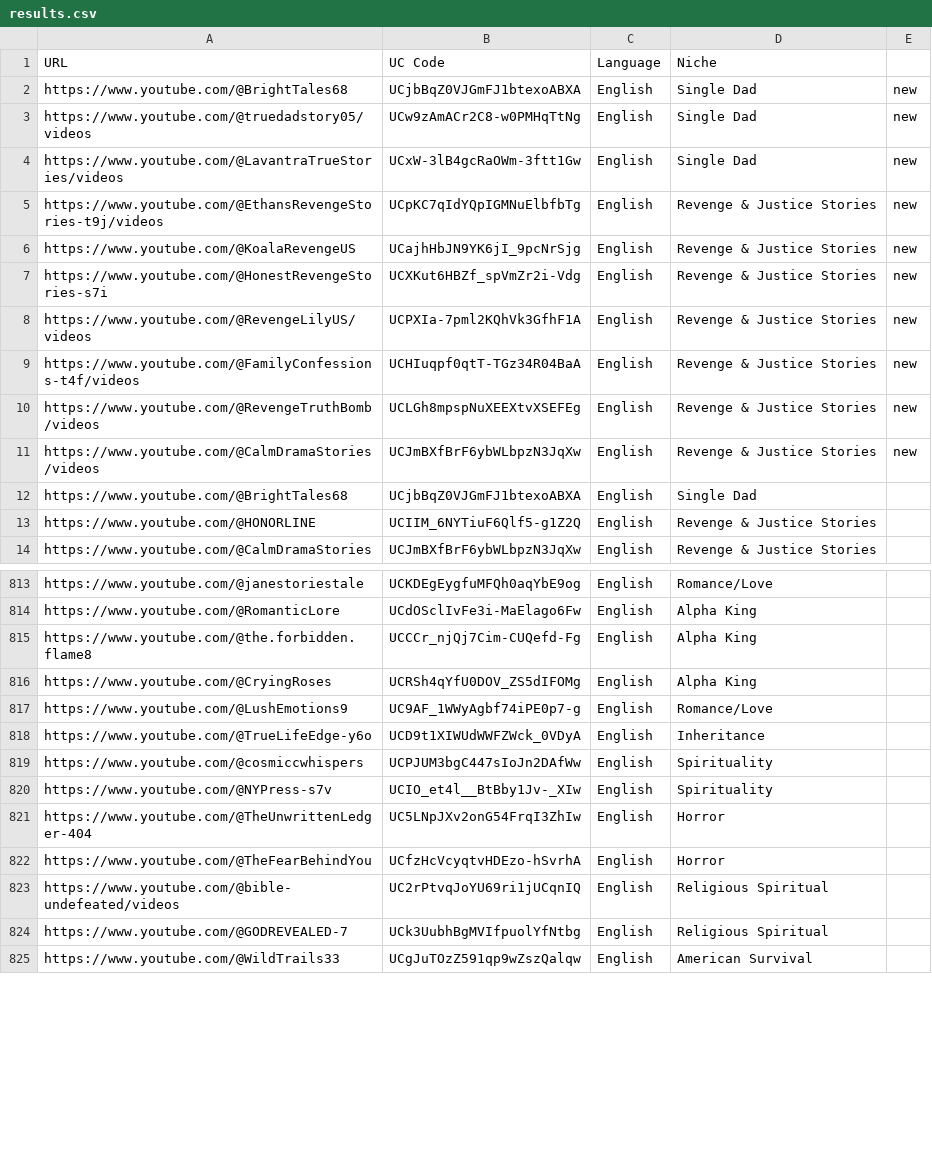
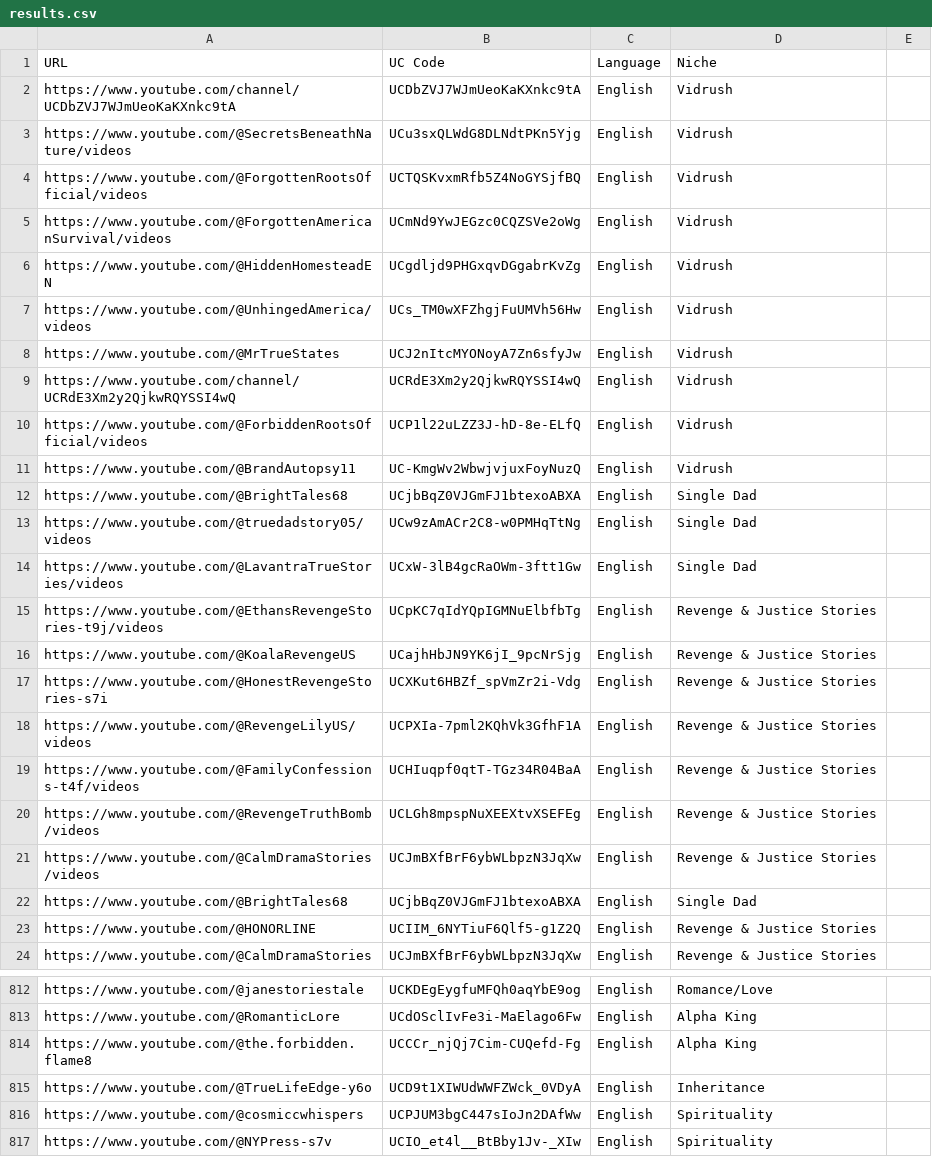
Before and after one commit to elevatetool/data, a CSV file: results.csv, drawn as a sheet; only a part is shown, gaps mark what is left out; the shorter side is filled out with more unchanged rows; the diff covers the shown part only.

Commit message:
Update results.csv

```diff
--- a/results.csv
+++ b/results.csv
@@ -2,10 +2,20 @@ URL,UC Code,Language,Niche,
-https://www.youtube.com/@BrightTales68,UCjbBqZ0VJGmFJ1btexoABXA,English,Single Dad,new
-https://www.youtube.com/@truedadstory05/videos,UCw9zAmACr2C8-w0PMHqTtNg,English,Single Dad,new
-https://www.youtube.com/@LavantraTrueStories/videos,UCxW-3lB4gcRaOWm-3ftt1Gw,English,Single Dad,new
-https://www.youtube.com/@EthansRevengeStories-t9j/videos,UCpKC7qIdYQpIGMNuElbfbTg,English,Revenge & Justice Stories,new
-https://www.youtube.com/@KoalaRevengeUS,UCajhHbJN9YK6jI_9pcNrSjg,English,Revenge & Justice Stories,new
-https://www.youtube.com/@HonestRevengeStories-s7i,UCXKut6HBZf_spVmZr2i-Vdg,English,Revenge & Justice Stories,new
-https://www.youtube.com/@RevengeLilyUS/videos,UCPXIa-7pml2KQhVk3GfhF1A,English,Revenge & Justice Stories,new
-https://www.youtube.com/@FamilyConfessions-t4f/videos,UCHIuqpf0qtT-TGz34R04BaA,English,Revenge & Justice Stories,new
-https://www.youtube.com/@RevengeTruthBomb/videos,UCLGh8mpspNuXEEXtvXSEFEg,English,Revenge & Justice Stories,new
-https://www.youtube.com/@CalmDramaStories/videos,UCJmBXfBrF6ybWLbpzN3JqXw,English,Revenge & Justice Stories,new
+https://www.youtube.com/channel/UCDbZVJ7WJmUeoKaKXnkc9tA,UCDbZVJ7WJmUeoKaKXnkc9tA,English,Vidrush
+https://www.youtube.com/@SecretsBeneathNature/videos,UCu3sxQLWdG8DLNdtPKn5Yjg,English,Vidrush
+https://www.youtube.com/@ForgottenRootsOfficial/videos,UCTQSKvxmRfb5Z4NoGYSjfBQ,English,Vidrush
+https://www.youtube.com/@ForgottenAmericanSurvival/videos,UCmNd9YwJEGzc0CQZSVe2oWg,English,Vidrush
+https://www.youtube.com/@HiddenHomesteadEN,UCgdljd9PHGxqvDGgabrKvZg,English,Vidrush
+https://www.youtube.com/@UnhingedAmerica/videos,UCs_TM0wXFZhgjFuUMVh56Hw,English,Vidrush
+https://www.youtube.com/@MrTrueStates,UCJ2nItcMYONoyA7Zn6sfyJw,English,Vidrush
+https://www.youtube.com/channel/UCRdE3Xm2y2QjkwRQYSSI4wQ,UCRdE3Xm2y2QjkwRQYSSI4wQ,English,Vidrush
+https://www.youtube.com/@ForbiddenRootsOfficial/videos,UCP1l22uLZZ3J-hD-8e-ELfQ,English,Vidrush
+https://www.youtube.com/@BrandAutopsy11,UC-KmgWv2WbwjvjuxFoyNuzQ,English,Vidrush
+https://www.youtube.com/@BrightTales68,UCjbBqZ0VJGmFJ1btexoABXA,English,Single Dad
+https://www.youtube.com/@truedadstory05/videos,UCw9zAmACr2C8-w0PMHqTtNg,English,Single Dad
+https://www.youtube.com/@LavantraTrueStories/videos,UCxW-3lB4gcRaOWm-3ftt1Gw,English,Single Dad
+https://www.youtube.com/@EthansRevengeStories-t9j/videos,UCpKC7qIdYQpIGMNuElbfbTg,English,Revenge & Justice Stories
+https://www.youtube.com/@KoalaRevengeUS,UCajhHbJN9YK6jI_9pcNrSjg,English,Revenge & Justice Stories
+https://www.youtube.com/@HonestRevengeStories-s7i,UCXKut6HBZf_spVmZr2i-Vdg,English,Revenge & Justice Stories
+https://www.youtube.com/@RevengeLilyUS/videos,UCPXIa-7pml2KQhVk3GfhF1A,English,Revenge & Justice Stories
+https://www.youtube.com/@FamilyConfessions-t4f/videos,UCHIuqpf0qtT-TGz34R04BaA,English,Revenge & Justice Stories
+https://www.youtube.com/@RevengeTruthBomb/videos,UCLGh8mpspNuXEEXtvXSEFEg,English,Revenge & Justice Stories
+https://www.youtube.com/@CalmDramaStories/videos,UCJmBXfBrF6ybWLbpzN3JqXw,English,Revenge & Justice Stories
@@ -816,2 +814,0 @@ https://www.youtube.com/@the.forbidden.flame8,UCCCr_njQj7Cim-CUQefd-Fg,English,A
-https://www.youtube.com/@CryingRoses,UCRSh4qYfU0DOV_ZS5dIFOMg,English,Alpha King,
-https://www.youtube.com/@LushEmotions9,UC9AF_1WWyAgbf74iPE0p7-g,English,Romance/Love,
```
Also changed, not shown: 13 removed rows elsewhere in this file.
